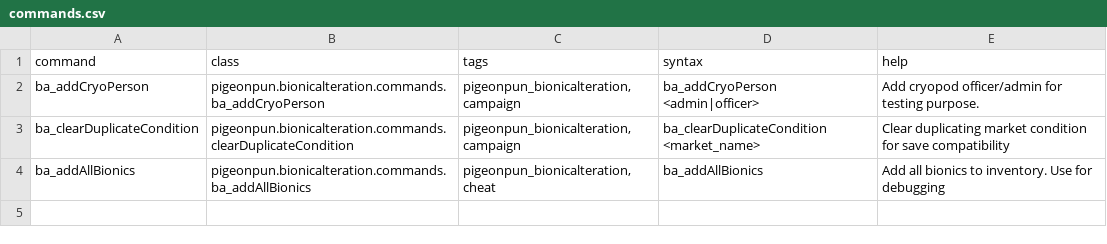
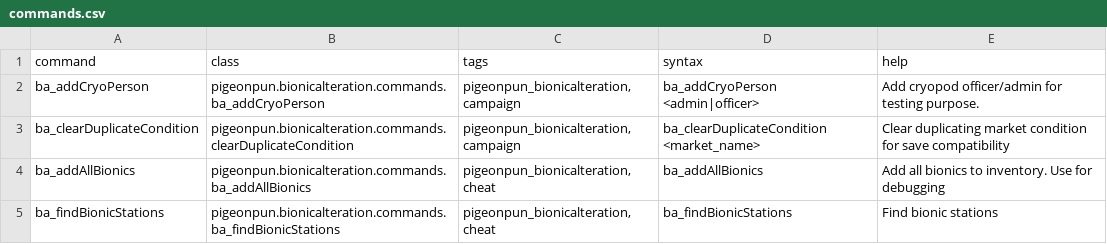
Before and after one commit to CosmicFishi/Bionic-Alteration, a CSV file: data/console/commands.csv, drawn as a sheet.

Commit message:
Added station searching command

```diff
--- a/data/console/commands.csv
+++ b/data/console/commands.csv
@@ -4 +4,2 @@ ba_clearDuplicateCondition,pigeonpun.bionicalteration.commands.clearDuplicateCon
 ba_addAllBionics,pigeonpun.bionicalteration.commands.ba_addAllBionics,"pigeonpun_bionicalteration, cheat",ba_addAllBionics,Add all bionics to inventory. Use for debugging
+ba_findBionicStations,pigeonpun.bionicalteration.commands.ba_findBionicStations,"pigeonpun_bionicalteration, cheat",ba_findBionicStations,Find bionic stations
```
Also changed, not shown: 2 other files.
